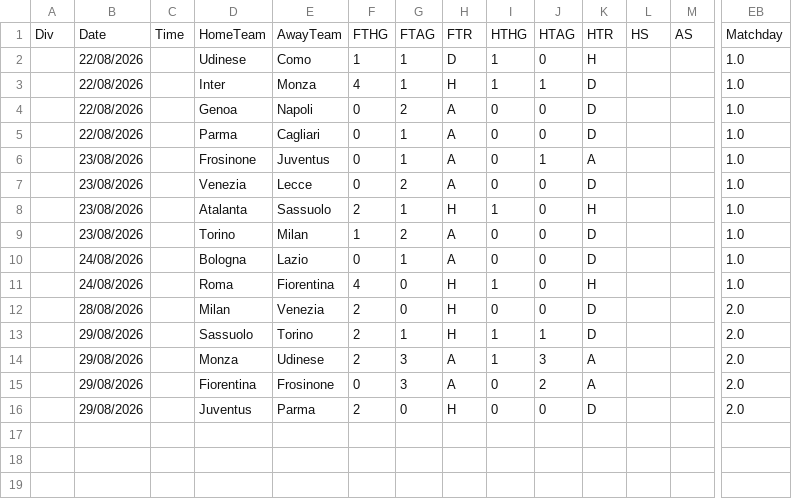
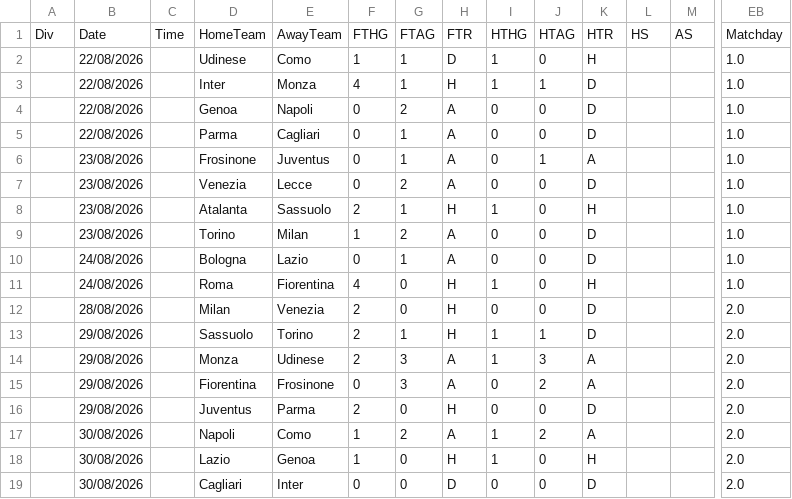
Before and after one commit to iFelice/SoccerMath2.0, a CSV file: SoccerMath/database/SerieA_Live.csv, drawn as a sheet; only a part is shown, gaps mark what is left out; rows hold the shown columns only; the diff names each change by its address in the sheet, - before the commit and + after, or states it on an @@ line.

```diff
--- a/SoccerMath/database/SerieA_Live.csv
+++ b/SoccerMath/database/SerieA_Live.csv
+row 17:  | 30/08/2026 |  | Napoli | Como | 1 | 2 | A | 1 | 2 | A |  |  | 2.0
+row 18:  | 30/08/2026 |  | Lazio | Genoa | 1 | 0 | H | 1 | 0 | H |  |  | 2.0
+row 19:  | 30/08/2026 |  | Cagliari | Inter | 0 | 0 | D | 0 | 0 | D |  |  | 2.0
```
Also changed, not shown: SoccerMath/database/Bundesliga_Live.csv, SoccerMath/database/LaLiga_Live.csv, 2 other files.
